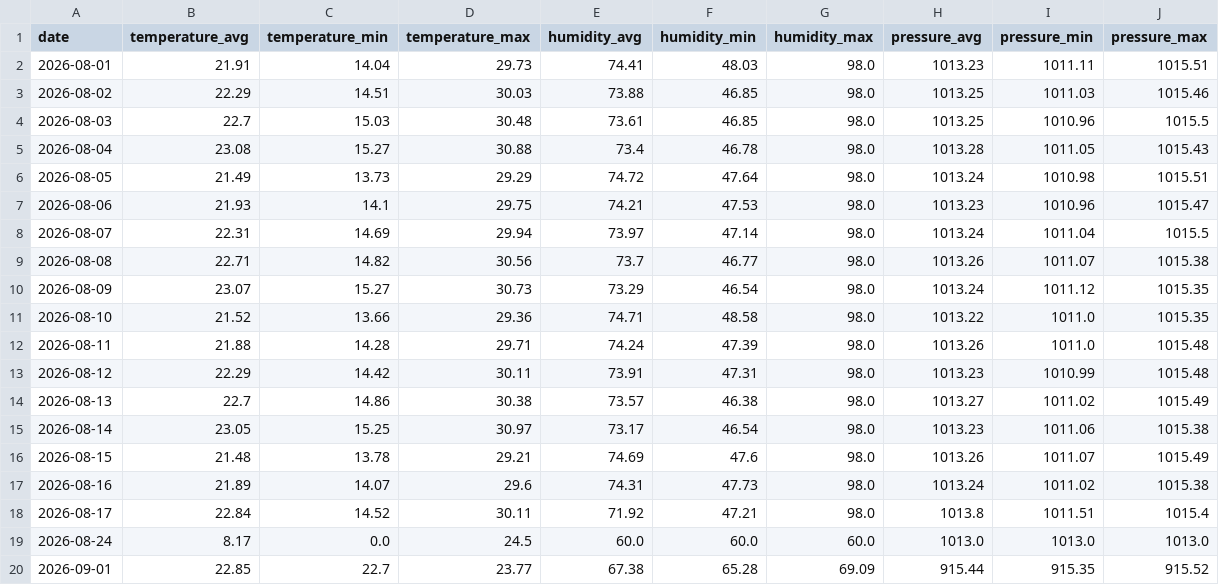
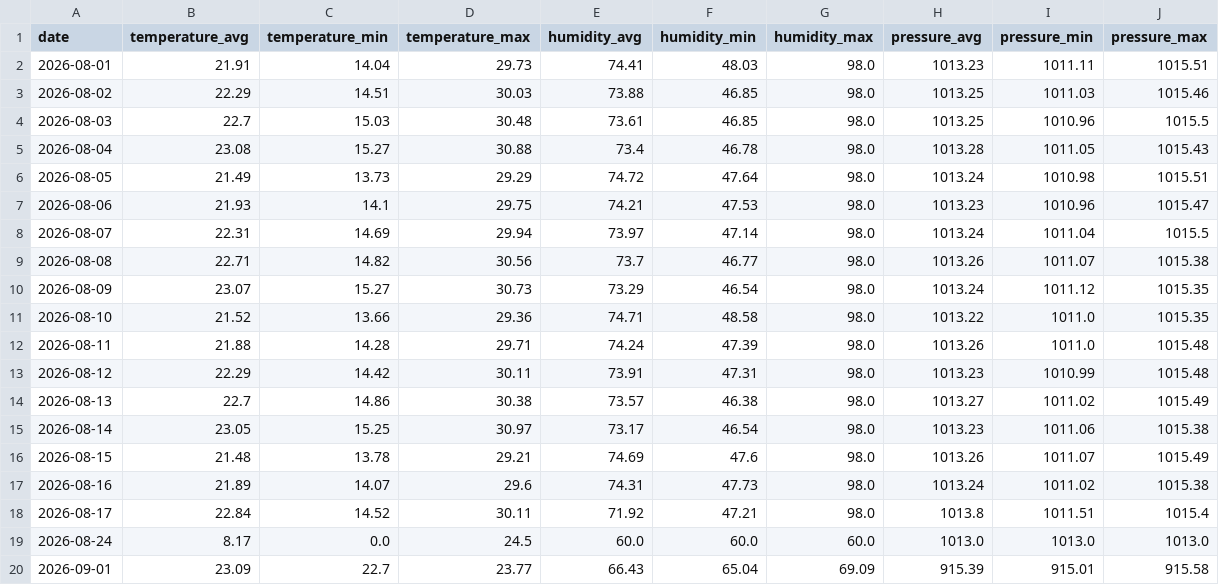
Before and after one commit to Gabriel-Domingueti/weather-station-dashboard, a CSV file: data/aggregated/daily_summary.csv, drawn as a sheet.

```diff
--- a/data/aggregated/daily_summary.csv
+++ b/data/aggregated/daily_summary.csv
@@ -19,2 +19,2 @@ date,temperature_avg,temperature_min,temperature_max,humidity_avg,humidity_min,h
 2026-08-24,8.17,0.0,24.5,60.0,60.0,60.0,1013.0,1013.0,1013.0
-2026-09-01,22.85,22.7,23.77,67.38,65.28,69.09,915.44,915.35,915.52
+2026-09-01,23.09,22.7,23.77,66.43,65.04,69.09,915.39,915.01,915.58
```
Also changed, not shown: data/raw/2026-09.csv, 1 other file.
